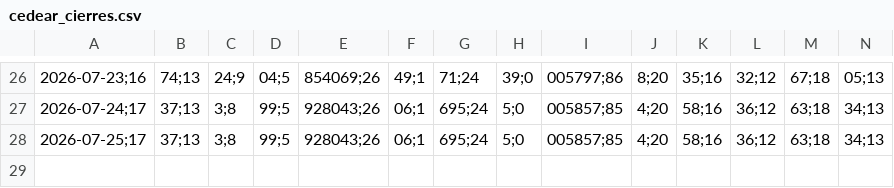
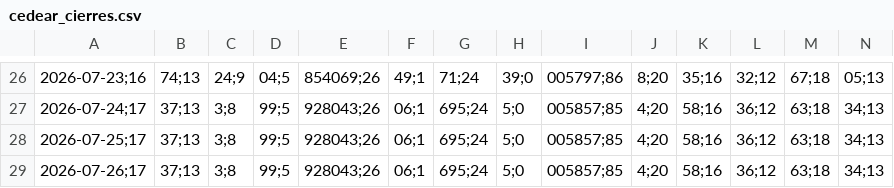
Before and after one commit to Brunogatti79/inversiones-bursatiles, a CSV file: data/cedear_cierres.csv, drawn as a sheet; only a part is shown, gaps mark what is left out; rows hold the shown columns only; the diff names each change by its address in the sheet, - before the commit and + after, or states it on an @@ line.

Commit message:
auto: cedear_cierres 2026-07-26 17:36

```diff
--- a/data/cedear_cierres.csv
+++ b/data/cedear_cierres.csv
+row 29: 2026-07-26;17 | 37;13 | 3;8 | 99;5 | 928043;26 | 06;1 | 695;24 | 5;0 | 005857;85 | 4;20 | 58;16 | 36;12 | 63;18 | 34;13
```
